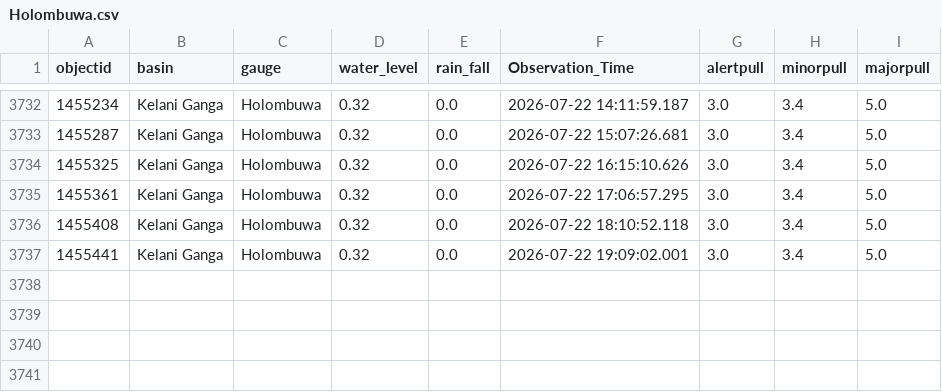
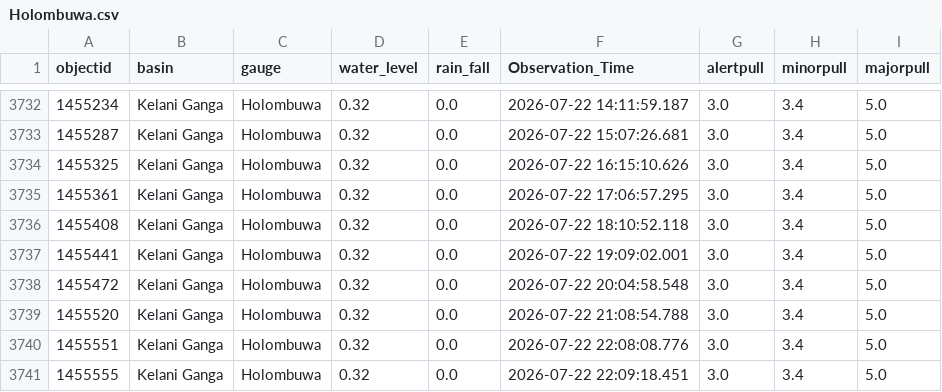
Before and after one commit to hhumal/Irrigation-Dept-Manual-River-Gauge-Readings, a CSV file: Station_Rainfall_CSVs/Holombuwa.csv, drawn as a sheet; only a part is shown, gaps mark what is left out; the diff names each change by its address in the sheet, - before the commit and + after, or states it on an @@ line.

```diff
--- a/Station_Rainfall_CSVs/Holombuwa.csv
+++ b/Station_Rainfall_CSVs/Holombuwa.csv
+row 3738: 1455472 | Kelani Ganga | Holombuwa | 0.32 | 0.0 | 2026-07-22 20:04:58.548 | 3.0 | 3.4 | 5.0
+row 3739: 1455520 | Kelani Ganga | Holombuwa | 0.32 | 0.0 | 2026-07-22 21:08:54.788 | 3.0 | 3.4 | 5.0
+row 3740: 1455551 | Kelani Ganga | Holombuwa | 0.32 | 0.0 | 2026-07-22 22:08:08.776 | 3.0 | 3.4 | 5.0
+row 3741: 1455555 | Kelani Ganga | Holombuwa | 0.32 | 0.0 | 2026-07-22 22:09:18.451 | 3.0 | 3.4 | 5.0
```
Also changed, not shown: Station_Rainfall_CSVs/Glencourse.csv, Station_Rainfall_CSVs/Kalawellawa_(Millakanda).csv, 34 other files.
